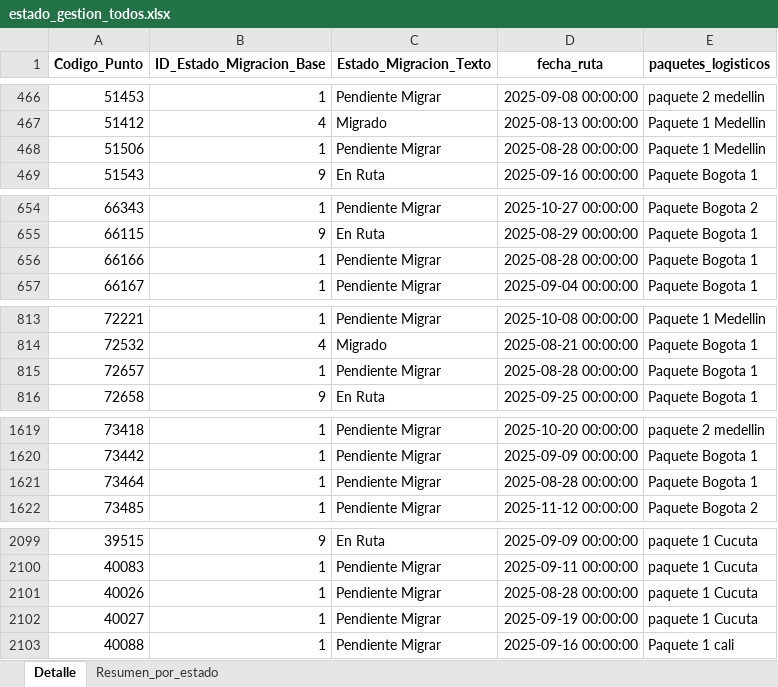
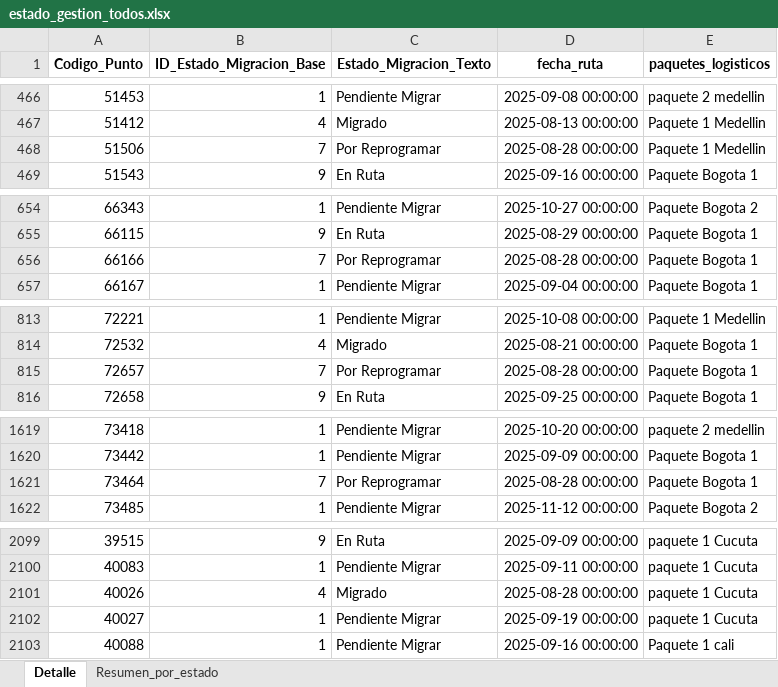
Before and after one commit to slenis01/Gestion_migracion_tablero, an Excel workbook: Resultado/estado_gestion_todos.xlsx, sheet Detalle, drawn as a sheet; only a part is shown, gaps mark what is left out; values as stored, in another font and other column widths than the file's, no borders; the diff covers the shown part only; the diff names each change by its address in the sheet, - before the commit and + after, or states it on an @@ line.

Commit message:
act_28_1107

```diff
--- a/Resultado/estado_gestion_todos.xlsx (sheet Detalle)
+++ b/Resultado/estado_gestion_todos.xlsx (sheet Detalle)
-B468 (ID_Estado_Migracion_Base): 1
+B468 (ID_Estado_Migracion_Base): 7
-C468 (Estado_Migracion_Texto): Pendiente Migrar
+C468 (Estado_Migracion_Texto): Por Reprogramar
-B656 (ID_Estado_Migracion_Base): 1
+B656 (ID_Estado_Migracion_Base): 7
-C656 (Estado_Migracion_Texto): Pendiente Migrar
+C656 (Estado_Migracion_Texto): Por Reprogramar
-B815 (ID_Estado_Migracion_Base): 1
+B815 (ID_Estado_Migracion_Base): 7
-C815 (Estado_Migracion_Texto): Pendiente Migrar
+C815 (Estado_Migracion_Texto): Por Reprogramar
-B1621 (ID_Estado_Migracion_Base): 1
+B1621 (ID_Estado_Migracion_Base): 7
-C1621 (Estado_Migracion_Texto): Pendiente Migrar
+C1621 (Estado_Migracion_Texto): Por Reprogramar
-B2101 (ID_Estado_Migracion_Base): 1
+B2101 (ID_Estado_Migracion_Base): 4
-C2101 (Estado_Migracion_Texto): Pendiente Migrar
+C2101 (Estado_Migracion_Texto): Migrado
```
Also changed, not shown: 123 moved rows and 26 edited cells elsewhere in this sheet, sheet Resumen_por_estado.
